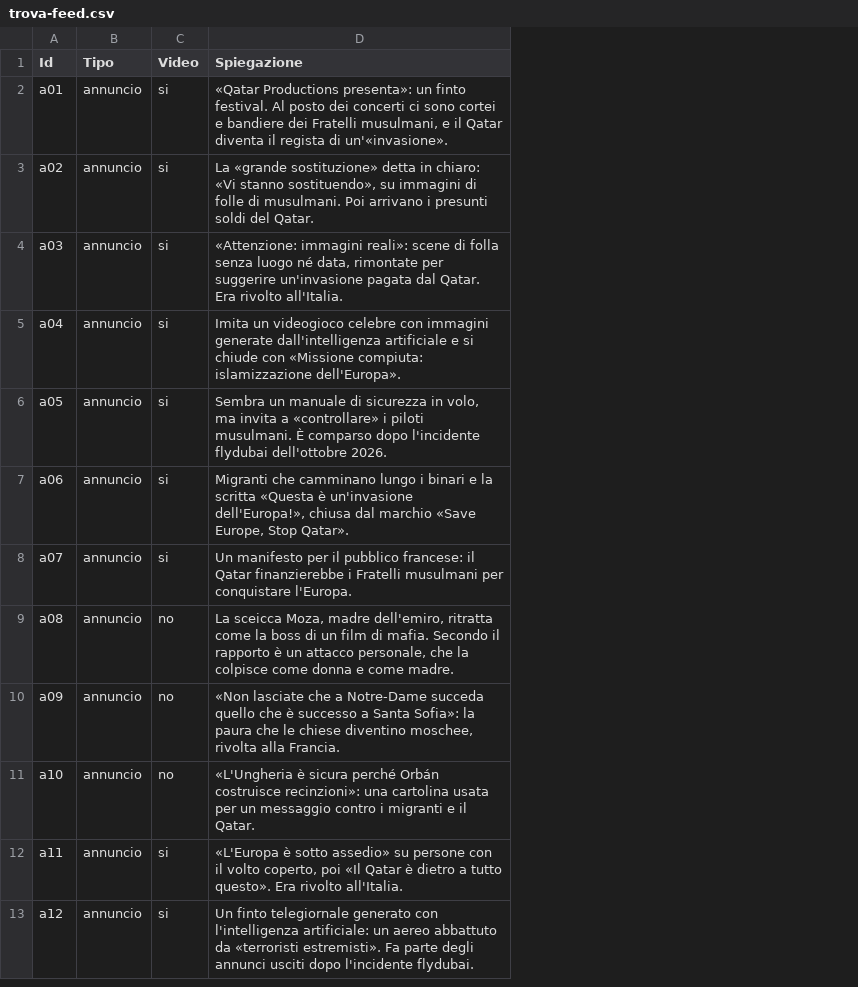
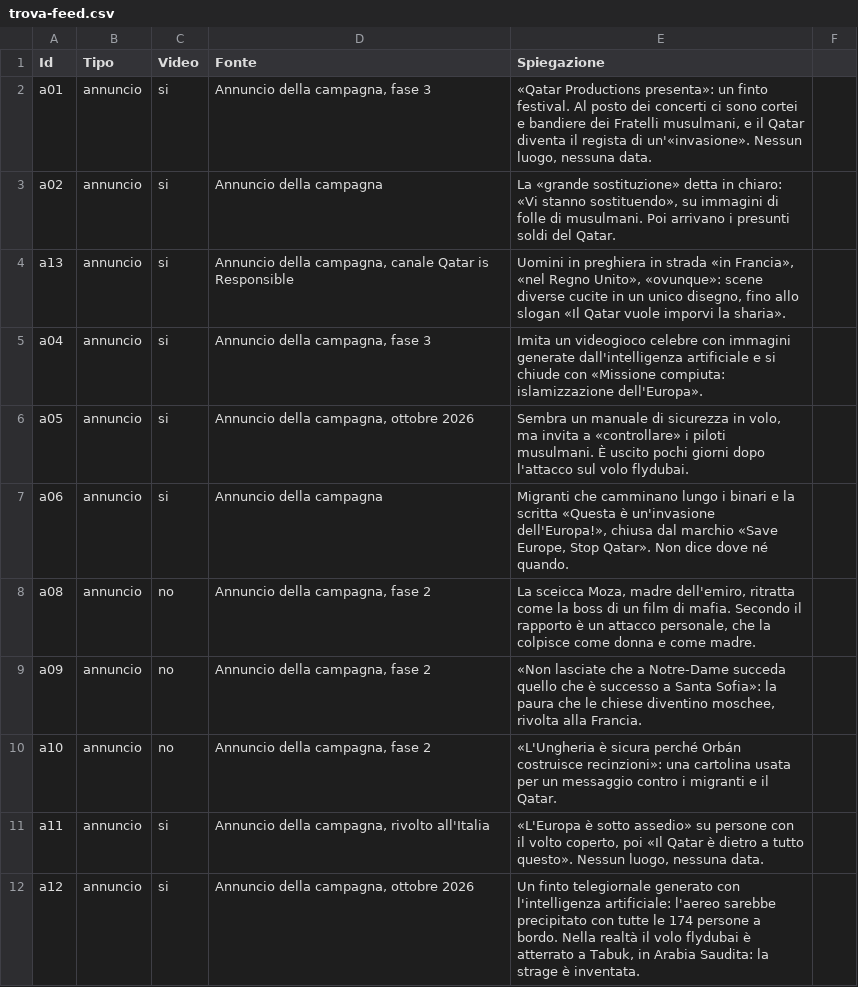
Before and after one commit to caterinamalanetto-star/campagna-qatar, a CSV file: data/trova-feed.csv, drawn as a sheet; only a part is shown; removed rows and columns are numbered as before the commit, all else as after; the diff covers the shown part only; the diff names each change by its address in the sheet, - before the commit and + after, or states it on an @@ line.

```diff
--- a/data/trova-feed.csv
+++ b/data/trova-feed.csv
+column D (Fonte), rows 2-12: Annuncio della campagna, fase 3 | Annuncio della campagna | Annuncio della campagna, canale Qatar is Responsible | Annuncio della campagna, fase 3 | Annuncio della campagna, ottobre 2026 | Annuncio della campagna | Annuncio della campagna, fase 2 | Annuncio della campagna, fase 2 | Annuncio della campagna, fase 2 | Annuncio della campagna, rivolto all'Italia | Annuncio della campagna, ottobre 2026
+column F, empty
-E2 (Spiegazione): …di un'«invasione».
+E2 (Spiegazione): …di un'«invasione». Nessun luogo, nessuna data.
-A4 (Id): a03
+A4 (Id): a13
-E4 (Spiegazione): «Attenzione: immagini reali»: scene di folla senza luogo né data, rimontate per suggerire un'invasione pagata dal Qatar. Era rivolto all'Italia.
+E4 (Spiegazione): Uomini in preghiera in strada «in Francia», «nel Regno Unito», «ovunque»: scene diverse cucite in un unico disegno, fino allo slogan «Il Qatar vuole imporvi la sharia».
-E6 (Spiegazione): …musulmani. È comparso dopo l'incidente flydubai dell'ottobre 2026.
+E6 (Spiegazione): …musulmani. È uscito pochi giorni dopo l'attacco sul volo flydubai.
-E7 (Spiegazione): …Stop Qatar».
+E7 (Spiegazione): …Stop Qatar». Non dice dove né quando.
-row 8: a07 | annuncio | si | Un manifesto per il pubblico francese: il Qatar finanzierebbe i Fratelli musulmani per conquistare l'Europa.
-E11 (Spiegazione): …tutto questo». Era rivolto all'Italia.
+E11 (Spiegazione): …tutto questo». Nessun luogo, nessuna data.
-E12 (Spiegazione): …l'intelligenza artificiale: un aereo abbattuto da «terroristi estremisti». Fa parte degli annunci usciti dopo l'incidente flydubai.
+E12 (Spiegazione): …l'intelligenza artificiale: l'aereo sarebbe precipitato con tutte le 174 persone a bordo. Nella realtà il volo flydubai è atterrato a Tabuk, in Arabia Saudita: la strage è inventata.
```
Also changed, not shown: 1 removed row and 28 edited cells elsewhere in this file, 27 other files.
